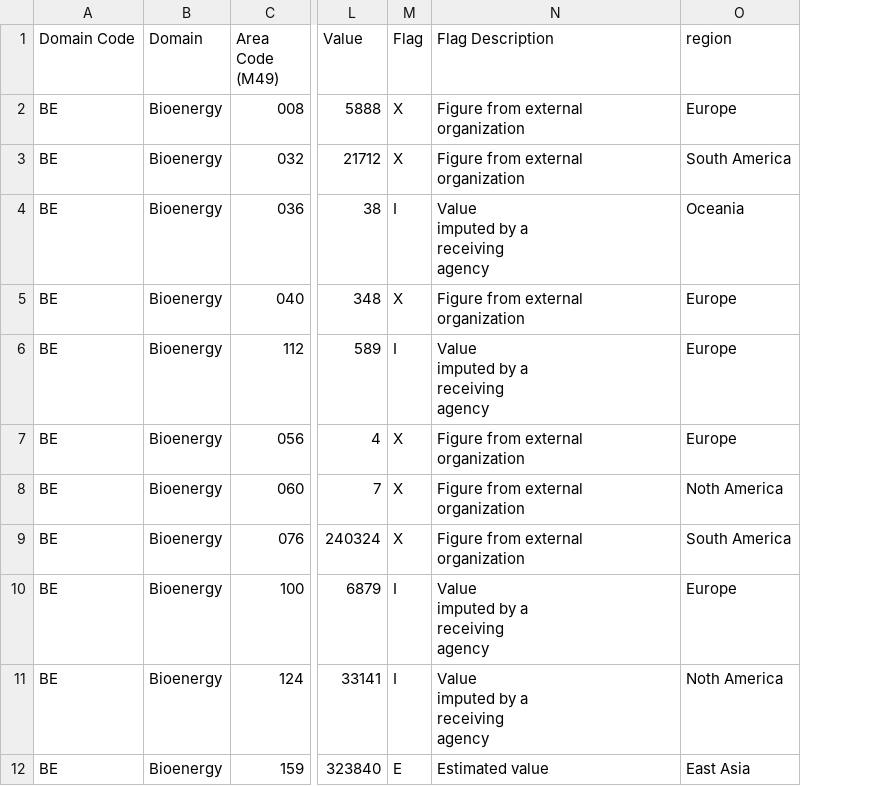
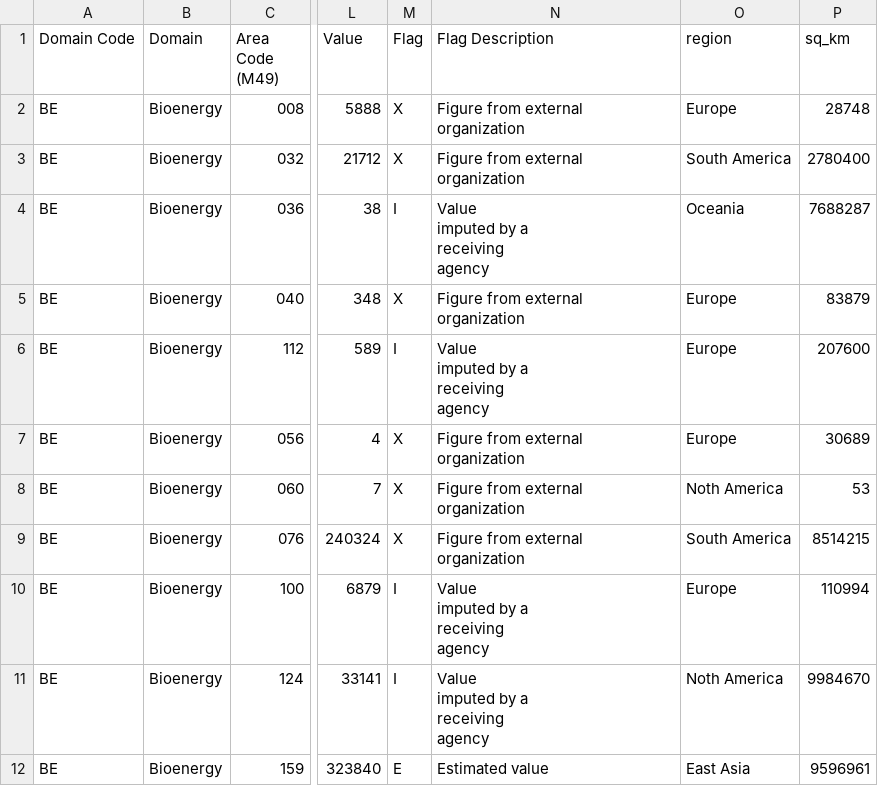
Before and after one commit to Camila-Ramirez-Datos-espaciales/evaluacion1, a CSV file: FAOSTAT_data_en_9-12-2025.csv, drawn as a sheet; only a part is shown, gaps mark what is left out; the diff names each change by its address in the sheet, - before the commit and + after, or states it on an @@ line.

Commit message:
Update FAOSTAT_data_en_9-12-2025.csv

```diff
--- a/FAOSTAT_data_en_9-12-2025.csv
+++ b/FAOSTAT_data_en_9-12-2025.csv
+column P (sq_km), rows 2-12: 28748 | 2780400 | 7688287 | 83879 | 207600 | 30689 | 53 | 8514215 | 110994 | 9984670 | 9596961
```
